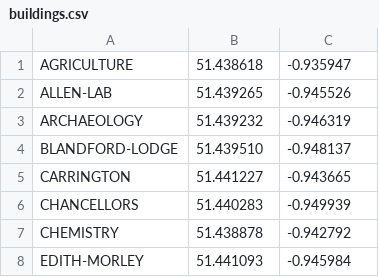
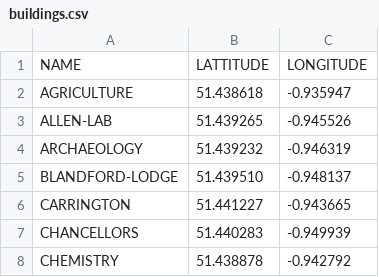
Before and after one commit to bHodges97/timetable, a CSV file: Data/buildings.csv, drawn as a sheet; only a part is shown; the shorter side is filled out with more unchanged rows.

Commit message:
Added headers to buildings.csv

```diff
--- a/Data/buildings.csv
+++ b/Data/buildings.csv
@@ -1 +1,2 @@
+NAME, LATTITUDE, LONGITUDE
 AGRICULTURE, 51.438618, -0.935947
```
Also changed, not shown: 1 other file.
